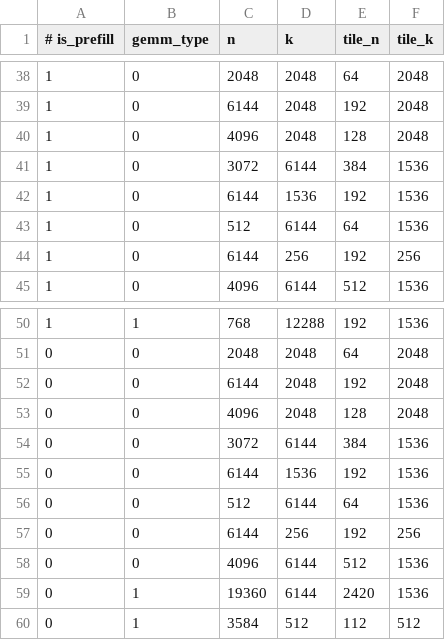
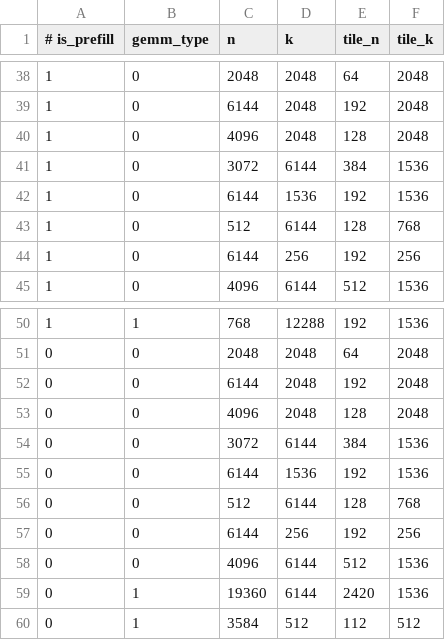
Before and after one commit to kunpengcompute/sglang, a CSV file: scripts/cpu_kunpeng/configs/gemm_32_tiling.csv, drawn as a sheet; only a part is shown, gaps mark what is left out.

Commit message:
chore(cpu_kunpeng): retune gemm_32 tiling and add multi-operand MoE GEMM switch
- gemm_32_tiling.csv: the 512x6144 shape moves from 64/1536 to 128/768
  tiles (prefill and decode halves).
- env_prefill.sh: export KUTACC_FUSEDMOE_MULTI_OPERAND_GEMM (default 0;
  1 = every expert in one kernel call, ETP only) and document that ETP
  instances must raise KUTACC_FUSEDMOE_TILEBUF.

```diff
--- a/scripts/cpu_kunpeng/configs/gemm_32_tiling.csv
+++ b/scripts/cpu_kunpeng/configs/gemm_32_tiling.csv
@@ -42,3 +42,3 @@
 1,0,6144,1536,192,1536
-1,0,512,6144,64,1536
+1,0,512,6144,128,768
 1,0,6144,256,192,256
@@ -55,3 +55,3 @@
 0,0,6144,1536,192,1536
-0,0,512,6144,64,1536
+0,0,512,6144,128,768
 0,0,6144,256,192,256
```
Also changed, not shown: 1 other file.
